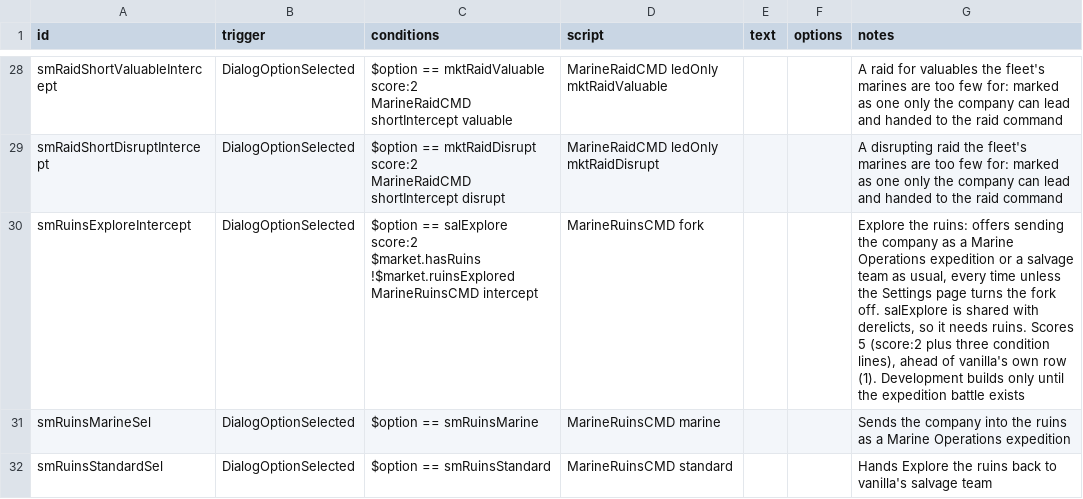
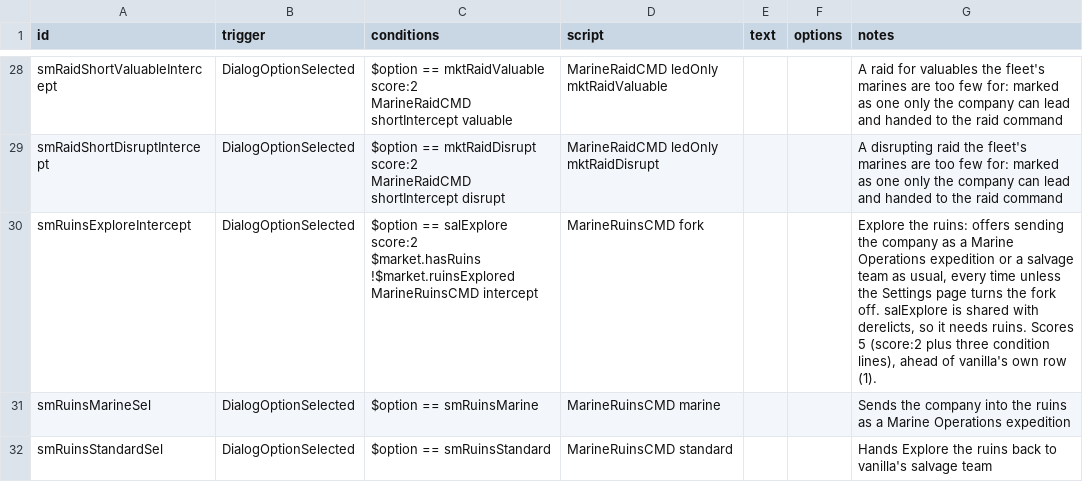
Before and after one commit to drkrompe/StarSector-Marines, a CSV file: mod/data/campaign/rules.csv, drawn as a sheet; only a part is shown, gaps mark what is left out.

```diff
--- a/mod/data/campaign/rules.csv
+++ b/mod/data/campaign/rules.csv
@@ -54,6 +54,6 @@ smRaidShortDisruptIntercept,DialogOptionSelected,"$option == mktRaidDisrupt scor
 MarineRaidCMD shortIntercept disrupt",MarineRaidCMD ledOnly mktRaidDisrupt,,,A disrupting raid the fleet's marines are too few for: marked as one only the company can lead and handed to the raid command
-smRuinsExploreIntercept,DialogOptionSelected,"$option == salExplore score:2
-$market.hasRuins
-!$market.ruinsExplored
-MarineRuinsCMD intercept",MarineRuinsCMD fork,,,"Explore the ruins: offers sending the company as a Marine Operations expedition or a salvage team as usual, every time unless the Settings page turns the fork off. salExplore is shared with derelicts, so it needs ruins. Scores 5 (score:2 plus three condition lines), ahead of vanilla's own row (1). Development builds only until the expedition battle exists"
+smRuinsExploreIntercept,DialogOptionSelected,"$option == salExplore score:2
+$market.hasRuins
+!$market.ruinsExplored
+MarineRuinsCMD intercept",MarineRuinsCMD fork,,,"Explore the ruins: offers sending the company as a Marine Operations expedition or a salvage team as usual, every time unless the Settings page turns the fork off. salExplore is shared with derelicts, so it needs ruins. Scores 5 (score:2 plus three condition lines), ahead of vanilla's own row (1)."
 smRuinsMarineSel,DialogOptionSelected,$option == smRuinsMarine,MarineRuinsCMD marine,,,Sends the company into the ruins as a Marine Operations expedition
```
Also changed, not shown: 7 other files.
